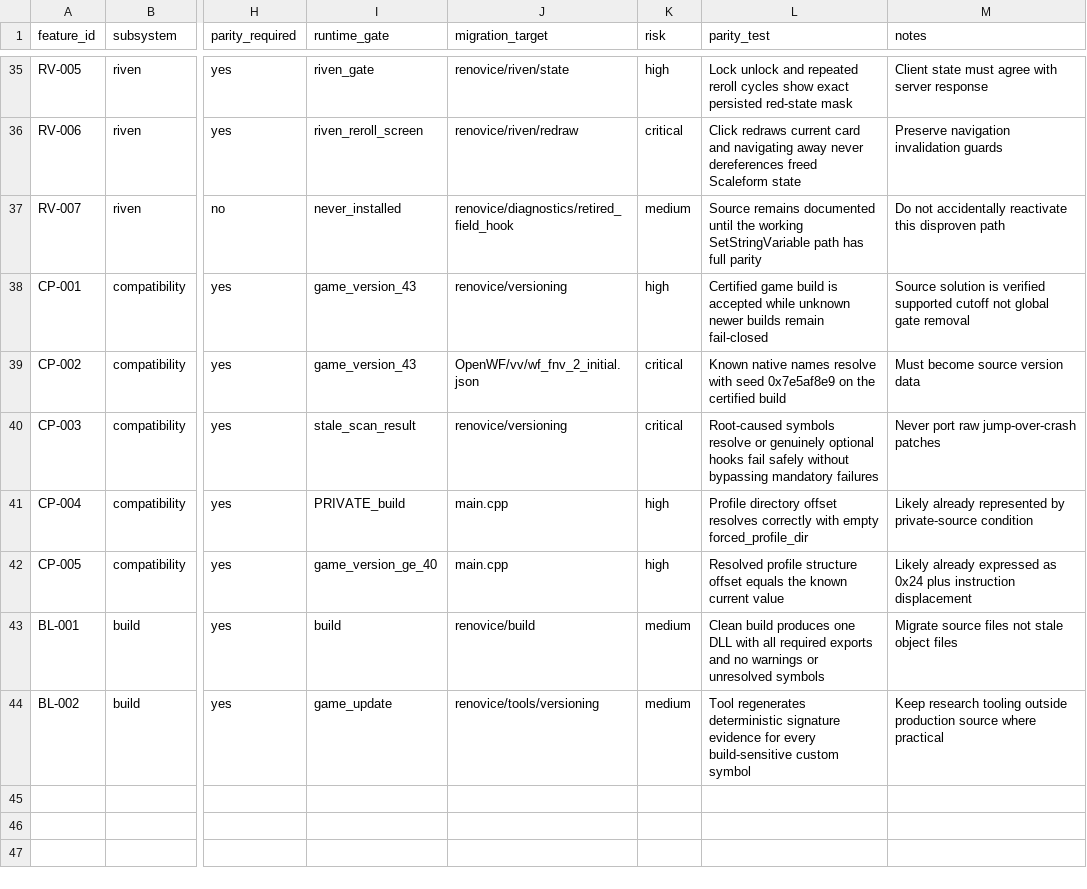
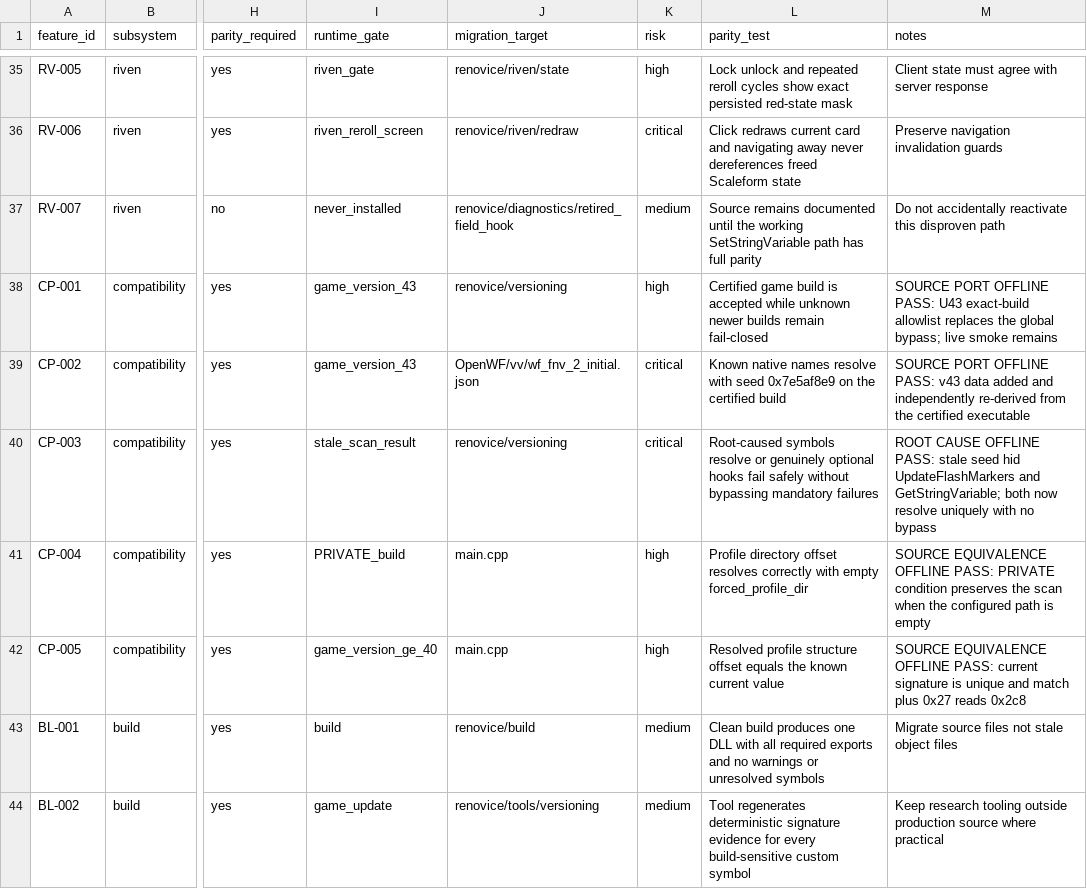
Before and after one commit to Renovice/renovice-bootstrapper-runtime, a TSV file: RENOVICE_MIGRATION/custom_feature_manifest.tsv, drawn as a sheet; only a part is shown, gaps mark what is left out; the diff names each change by its address in the sheet, - before the commit and + after, or states it on an @@ line.

Commit message:
Port and certify version 43 compatibility

```diff
--- a/RENOVICE_MIGRATION/custom_feature_manifest.tsv
+++ b/RENOVICE_MIGRATION/custom_feature_manifest.tsv
-M38 (notes): Source solution is verified supported cutoff not global gate removal
+M38 (notes): SOURCE PORT OFFLINE PASS: U43 exact-build allowlist replaces the global bypass; live smoke remains
-M39 (notes): Must become source version data
+M39 (notes): SOURCE PORT OFFLINE PASS: v43 data added and independently re-derived from the certified executable
-M40 (notes): Never port raw jump-over-crash patches
+M40 (notes): ROOT CAUSE OFFLINE PASS: stale seed hid UpdateFlashMarkers and GetStringVariable; both now resolve uniquely with no bypass
-M41 (notes): Likely already represented by private-source condition
+M41 (notes): SOURCE EQUIVALENCE OFFLINE PASS: PRIVATE condition preserves the scan when the configured path is empty
-M42 (notes): Likely already expressed as 0x24 plus instruction displacement
+M42 (notes): SOURCE EQUIVALENCE OFFLINE PASS: current signature is unique and match plus 0x27 reads 0x2c8
```
Also changed, not shown: RENOVICE_MIGRATION/target_requirements.tsv, 12 other files.
